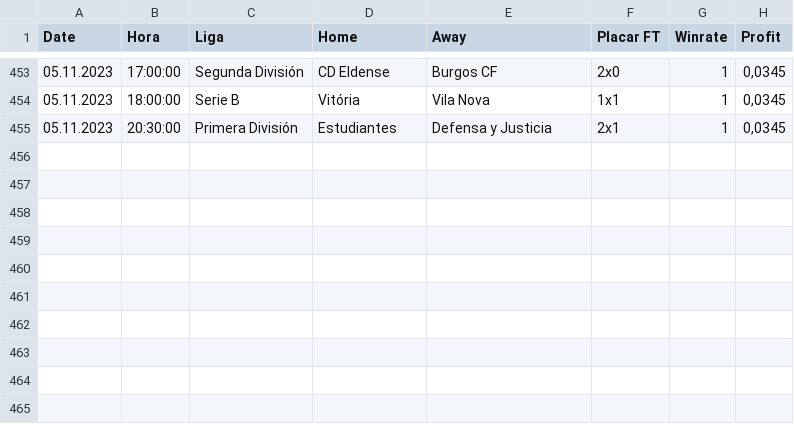
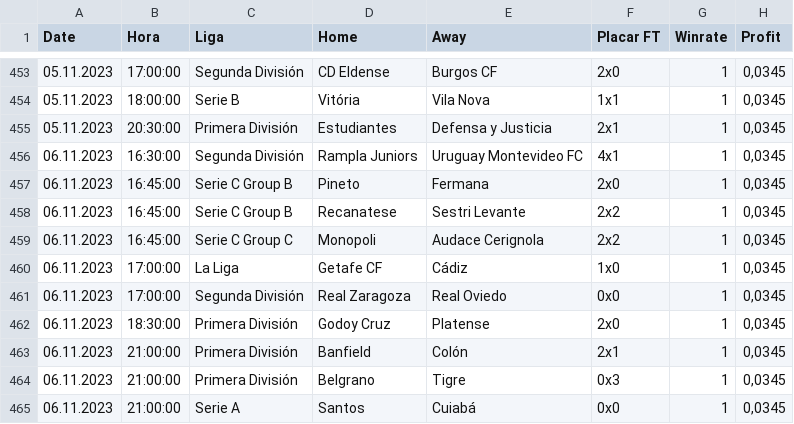
Before and after one commit to scooby75/bdfootball, a CSV file: tips_lay_goleada_visitante_geral.csv, drawn as a sheet; only a part is shown, gaps mark what is left out.

```diff
--- a/tips_lay_goleada_visitante_geral.csv
+++ b/tips_lay_goleada_visitante_geral.csv
@@ -455 +455,11 @@ Date,Hora,Liga,Home,Away,Placar FT,Winrate,Profit
 05.11.2023,20:30:00,Primera División,Estudiantes,Defensa y Justicia,2x1,1,"0,0345"
+06.11.2023,16:30:00,Segunda División,Rampla Juniors,Uruguay Montevideo FC,4x1,1,"0,0345"
+06.11.2023,16:45:00,Serie C Group B,Pineto,Fermana,2x0,1,"0,0345"
+06.11.2023,16:45:00,Serie C Group B,Recanatese,Sestri Levante,2x2,1,"0,0345"
+06.11.2023,16:45:00,Serie C Group C,Monopoli,Audace Cerignola,2x2,1,"0,0345"
+06.11.2023,17:00:00,La Liga,Getafe CF,Cádiz,1x0,1,"0,0345"
+06.11.2023,17:00:00,Segunda División,Real Zaragoza,Real Oviedo,0x0,1,"0,0345"
+06.11.2023,18:30:00,Primera División,Godoy Cruz,Platense,2x0,1,"0,0345"
+06.11.2023,21:00:00,Primera División,Banfield,Colón,2x1,1,"0,0345"
+06.11.2023,21:00:00,Primera División,Belgrano,Tigre,0x3,1,"0,0345"
+06.11.2023,21:00:00,Serie A,Santos,Cuiabá,0x0,1,"0,0345"
```
Also changed, not shown: last4_away_geral.csv, lay_02_ft_geral.csv, 4 other files.
